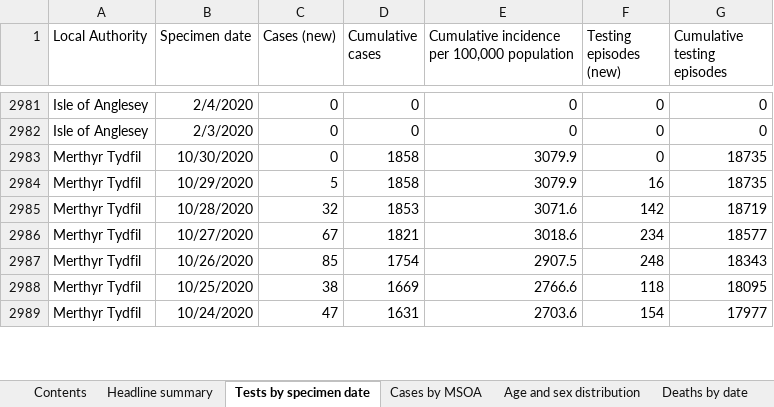
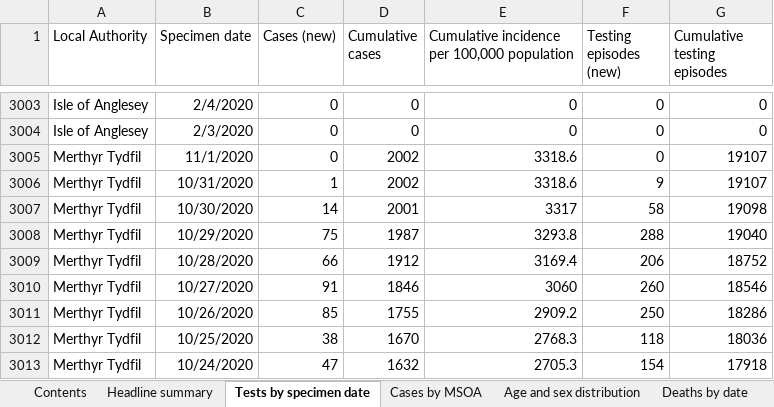
Before and after one commit to beta-decay/beta-decay.github.io, an Excel workbook: covid_n_wales/Rapid COVID-19 surveillance data.xlsx, sheet Tests by specimen date, drawn as a sheet; only a part is shown, gaps mark what is left out; values as stored, in another font and other column widths than the file's, no borders; addresses are those after the commit; the diff covers the shown part only; the diff names each change by its address in the sheet, - before the commit and + after, or states it on an @@ line.

```diff
--- a/covid_n_wales/Rapid COVID-19 surveillance data.xlsx (sheet Tests by specimen date)
+++ b/covid_n_wales/Rapid COVID-19 surveillance data.xlsx (sheet Tests by specimen date)
+row 3005: Merthyr Tydfil | 11/1/2020 | 0 | 2002 | 3318.6 | 0 | 19107
+row 3006: Merthyr Tydfil | 10/31/2020 | 1 | 2002 | 3318.6 | 9 | 19107
-C3007 (Cases (new)): 0
+C3007 (Cases (new)): 14
-D3007 (Cumulative cases): 1858
+D3007 (Cumulative cases): 2001
-E3007: 3079.9
+E3007: 3317
-F3007 (Testing episodes (new)): 0
+F3007 (Testing episodes (new)): 58
-G3007 (Cumulative testing episodes): 18735
+G3007 (Cumulative testing episodes): 19098
-C3008 (Cases (new)): 5
+C3008 (Cases (new)): 75
-D3008 (Cumulative cases): 1858
+D3008 (Cumulative cases): 1987
-E3008: 3079.9
+E3008: 3293.8
-F3008 (Testing episodes (new)): 16
+F3008 (Testing episodes (new)): 288
-G3008 (Cumulative testing episodes): 18735
+G3008 (Cumulative testing episodes): 19040
-C3009 (Cases (new)): 32
+C3009 (Cases (new)): 66
-D3009 (Cumulative cases): 1853
+D3009 (Cumulative cases): 1912
-E3009: 3071.6
+E3009: 3169.4
-F3009 (Testing episodes (new)): 142
+F3009 (Testing episodes (new)): 206
-G3009 (Cumulative testing episodes): 18719
+G3009 (Cumulative testing episodes): 18752
-C3010 (Cases (new)): 67
+C3010 (Cases (new)): 91
-D3010 (Cumulative cases): 1821
+D3010 (Cumulative cases): 1846
-E3010: 3018.6
+E3010: 3060
-F3010 (Testing episodes (new)): 234
+F3010 (Testing episodes (new)): 260
-G3010 (Cumulative testing episodes): 18577
+G3010 (Cumulative testing episodes): 18546
-D3011 (Cumulative cases): 1754
+D3011 (Cumulative cases): 1755
-E3011: 2907.5
+E3011: 2909.2
-F3011 (Testing episodes (new)): 248
+F3011 (Testing episodes (new)): 250
-G3011 (Cumulative testing episodes): 18343
+G3011 (Cumulative testing episodes): 18286
-D3012 (Cumulative cases): 1669
+D3012 (Cumulative cases): 1670
-E3012: 2766.6
+E3012: 2768.3
-G3012 (Cumulative testing episodes): 18095
+G3012 (Cumulative testing episodes): 18036
-D3013 (Cumulative cases): 1631
+D3013 (Cumulative cases): 1632
-E3013: 2703.6
+E3013: 2705.3
-G3013 (Cumulative testing episodes): 17977
+G3013 (Cumulative testing episodes): 17918
```
Also changed, not shown: 46 added rows and 1509 edited cells elsewhere in this sheet, sheet Cases by MSOA, sheet Age and sex distribution, sheet Total tests authorised, sheet Deaths by date, sheet Headline summary, sheet Deaths by LHB, 1 more sheet, 10 other files.
